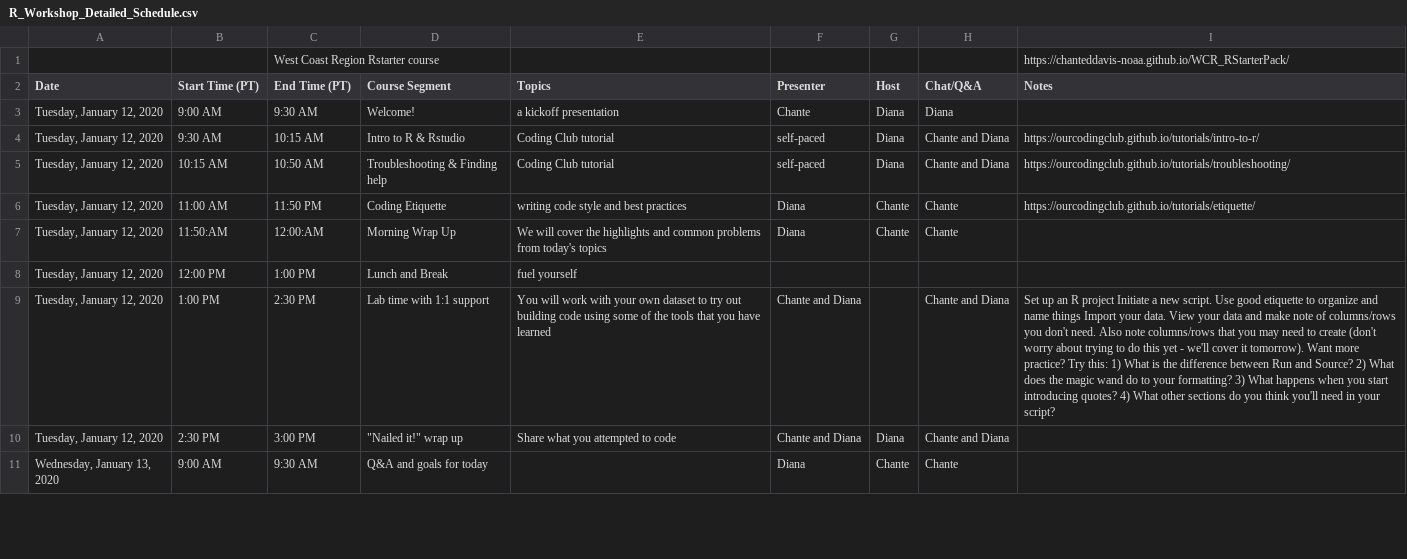
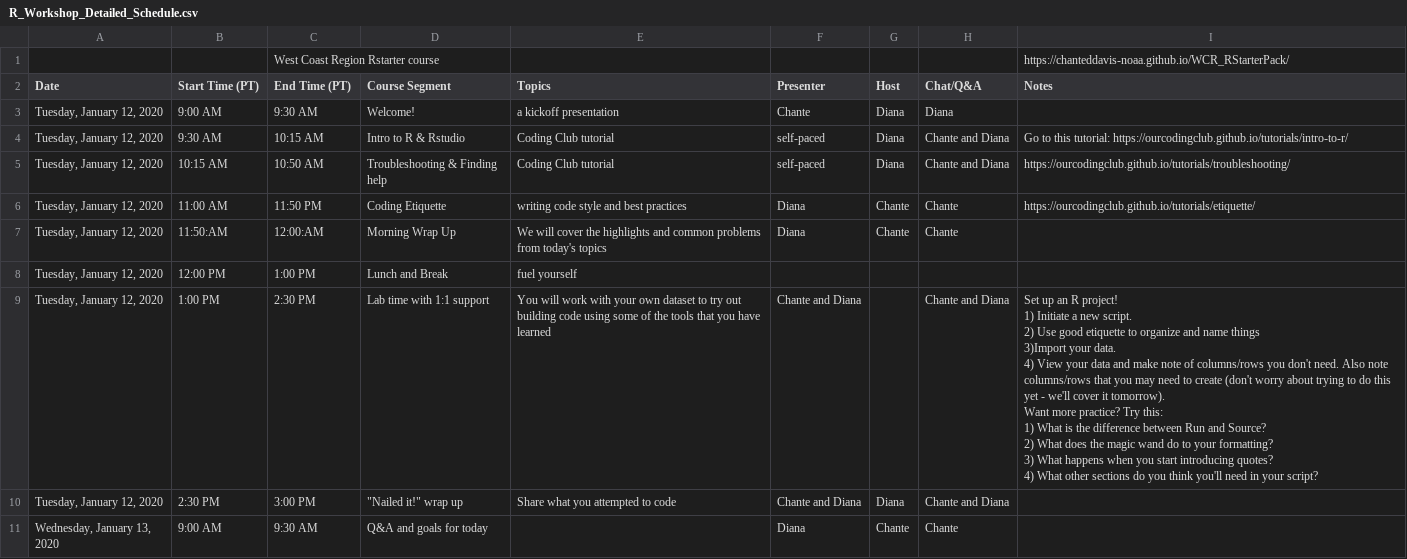
Before and after one commit to ChanteDDavis-NOAA/WCR_RStarterPack, a CSV file: R_Workshop_Detailed_Schedule.csv, drawn as a sheet; only a part is shown; ↵ is a line break in a cell; the diff covers the shown part only; the diff names each change by its address in the sheet, - before the commit and + after, or states it on an @@ line.

```diff
--- a/R_Workshop_Detailed_Schedule.csv
+++ b/R_Workshop_Detailed_Schedule.csv
-I4 (Notes): https://ourcodingclub.github.io/tutorials/intro-to-r/
+I4 (Notes): Go to this tutorial: https://ourcodingclub.github.io/tutorials/intro-to-r/
-I9 (Notes): …an R project Initiate a new script. Use good etiquette to organize and name things Import your data. View your…
+I9 (Notes): …an R project! ↵ 1) Initiate a new script. ↵ 2) Use good etiquette to organize and name things ↵ 3)Import your data. ↵ 4) View your…
```
Also changed, not shown: 4 edited cells elsewhere in this file, 10 other files.
